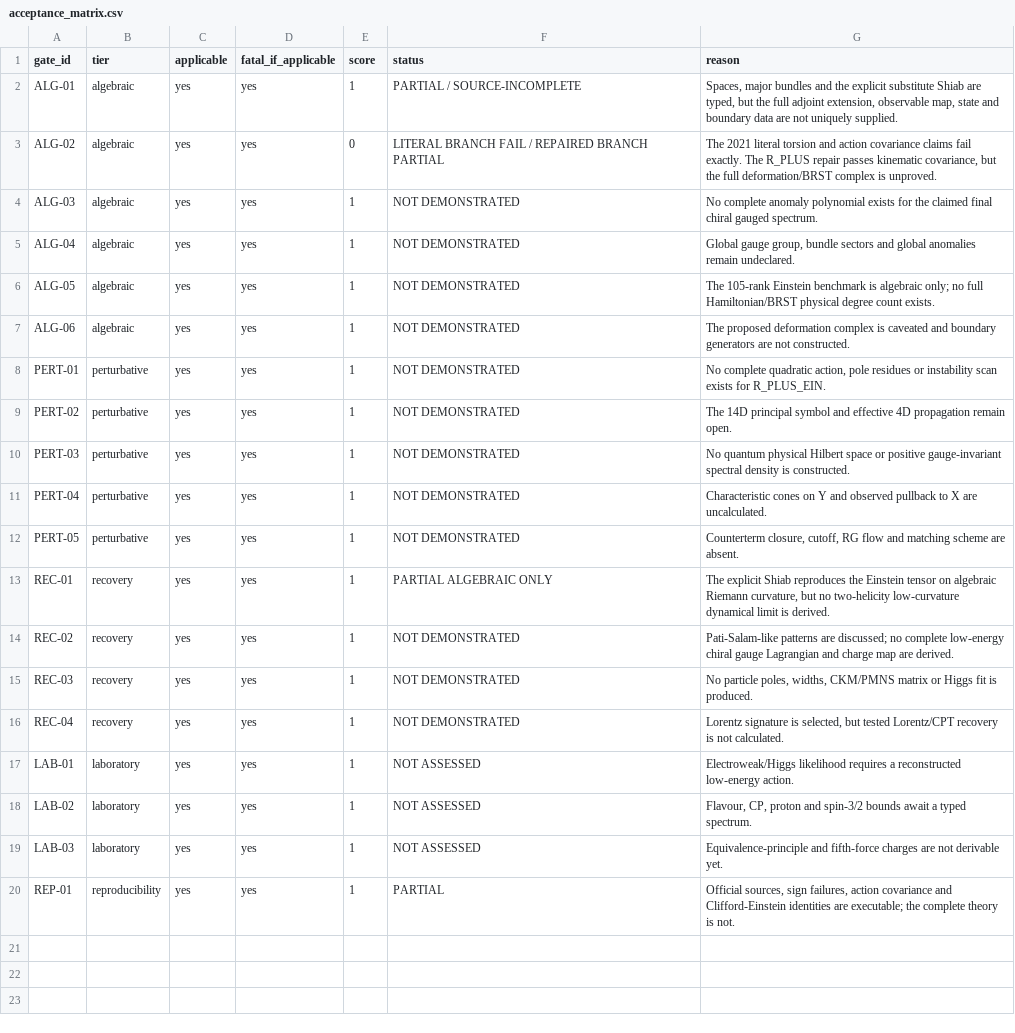
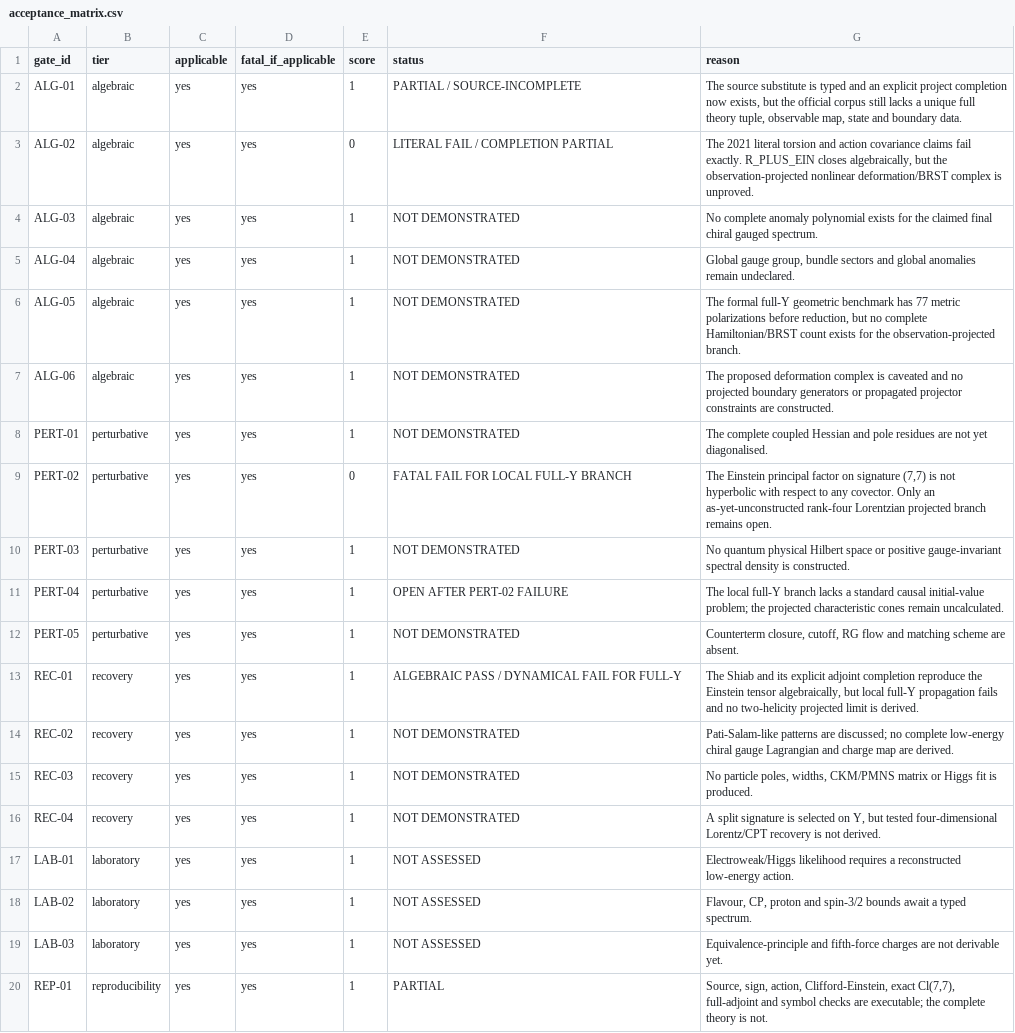
Before and after one commit to terrorproforma/maths, a CSV file: theoretical-physics-program/tp-02-geometric-unity-reconstruction/acceptance_matrix.csv, drawn as a sheet.

Commit message:
Advance TP-02 through exact Cl(7,7) and symbol obstruction

```diff
--- a/theoretical-physics-program/tp-02-geometric-unity-reconstruction/acceptance_matrix.csv
+++ b/theoretical-physics-program/tp-02-geometric-unity-reconstruction/acceptance_matrix.csv
@@ -1,17 +1,17 @@
 gate_id,tier,applicable,fatal_if_applicable,score,status,reason
-ALG-01,algebraic,yes,yes,1,PARTIAL / SOURCE-INCOMPLETE,"Spaces, major bundles and the explicit substitute Shiab are typed, but the full adjoint extension, observable map, state and boundary data are not uniquely supplied."
-ALG-02,algebraic,yes,yes,0,LITERAL BRANCH FAIL / REPAIRED BRANCH PARTIAL,"The 2021 literal torsion and action covariance claims fail exactly. The R_PLUS repair passes kinematic covariance, but the full deformation/BRST complex is unproved."
+ALG-01,algebraic,yes,yes,1,PARTIAL / SOURCE-INCOMPLETE,"The source substitute is typed and an explicit project completion now exists, but the official corpus still lacks a unique full theory tuple, observable map, state and boundary data."
+ALG-02,algebraic,yes,yes,0,LITERAL FAIL / COMPLETION PARTIAL,"The 2021 literal torsion and action covariance claims fail exactly. R_PLUS_EIN closes algebraically, but the observation-projected nonlinear deformation/BRST complex is unproved."
 ALG-03,algebraic,yes,yes,1,NOT DEMONSTRATED,"No complete anomaly polynomial exists for the claimed final chiral gauged spectrum."
 ALG-04,algebraic,yes,yes,1,NOT DEMONSTRATED,"Global gauge group, bundle sectors and global anomalies remain undeclared."
-ALG-05,algebraic,yes,yes,1,NOT DEMONSTRATED,"The 105-rank Einstein benchmark is algebraic only; no full Hamiltonian/BRST physical degree count exists."
-ALG-06,algebraic,yes,yes,1,NOT DEMONSTRATED,"The proposed deformation complex is caveated and boundary generators are not constructed."
-PERT-01,perturbative,yes,yes,1,NOT DEMONSTRATED,"No complete quadratic action, pole residues or instability scan exists for R_PLUS_EIN."
-PERT-02,perturbative,yes,yes,1,NOT DEMONSTRATED,"The 14D principal symbol and effective 4D propagation remain open."
+ALG-05,algebraic,yes,yes,1,NOT DEMONSTRATED,"The formal full-Y geometric benchmark has 77 metric polarizations before reduction, but no complete Hamiltonian/BRST count exists for the observation-projected branch."
+ALG-06,algebraic,yes,yes,1,NOT DEMONSTRATED,"The proposed deformation complex is caveated and no projected boundary generators or propagated projector constraints are constructed."
+PERT-01,perturbative,yes,yes,1,NOT DEMONSTRATED,"The complete coupled Hessian and pole residues are not yet diagonalised."
+PERT-02,perturbative,yes,yes,0,FATAL FAIL FOR LOCAL FULL-Y BRANCH,"The Einstein principal factor on signature (7,7) is not hyperbolic with respect to any covector. Only an as-yet-unconstructed rank-four Lorentzian projected branch remains open."
 PERT-03,perturbative,yes,yes,1,NOT DEMONSTRATED,"No quantum physical Hilbert space or positive gauge-invariant spectral density is constructed."
-PERT-04,perturbative,yes,yes,1,NOT DEMONSTRATED,"Characteristic cones on Y and observed pullback to X are uncalculated."
+PERT-04,perturbative,yes,yes,1,OPEN AFTER PERT-02 FAILURE,"The local full-Y branch lacks a standard causal initial-value problem; the projected characteristic cones remain uncalculated."
 PERT-05,perturbative,yes,yes,1,NOT DEMONSTRATED,"Counterterm closure, cutoff, RG flow and matching scheme are absent."
-REC-01,recovery,yes,yes,1,PARTIAL ALGEBRAIC ONLY,"The explicit Shiab reproduces the Einstein tensor on algebraic Riemann curvature, but no two-helicity low-curvature dynamical limit is derived."
+REC-01,recovery,yes,yes,1,ALGEBRAIC PASS / DYNAMICAL FAIL FOR FULL-Y,"The Shiab and its explicit adjoint completion reproduce the Einstein tensor algebraically, but local full-Y propagation fails and no two-helicity projected limit is derived."
 REC-02,recovery,yes,yes,1,NOT DEMONSTRATED,"Pati-Salam-like patterns are discussed; no complete low-energy chiral gauge Lagrangian and charge map are derived."
 REC-03,recovery,yes,yes,1,NOT DEMONSTRATED,"No particle poles, widths, CKM/PMNS matrix or Higgs fit is produced."
-REC-04,recovery,yes,yes,1,NOT DEMONSTRATED,"Lorentz signature is selected, but tested Lorentz/CPT recovery is not calculated."
+REC-04,recovery,yes,yes,1,NOT DEMONSTRATED,"A split signature is selected on Y, but tested four-dimensional Lorentz/CPT recovery is not derived."
 LAB-01,laboratory,yes,yes,1,NOT ASSESSED,"Electroweak/Higgs likelihood requires a reconstructed low-energy action."
@@ -19,2 +19,2 @@ LAB-02,laboratory,yes,yes,1,NOT ASSESSED,"Flavour, CP, proton and spin-3/2 bound
 LAB-03,laboratory,yes,yes,1,NOT ASSESSED,"Equivalence-principle and fifth-force charges are not derivable yet."
-REP-01,reproducibility,yes,yes,1,PARTIAL,"Official sources, sign failures, action covariance and Clifford-Einstein identities are executable; the complete theory is not."
+REP-01,reproducibility,yes,yes,1,PARTIAL,"Source, sign, action, Clifford-Einstein, exact Cl(7,7), full-adjoint and symbol checks are executable; the complete theory is not."
```
Also changed, not shown: 10 other files.
